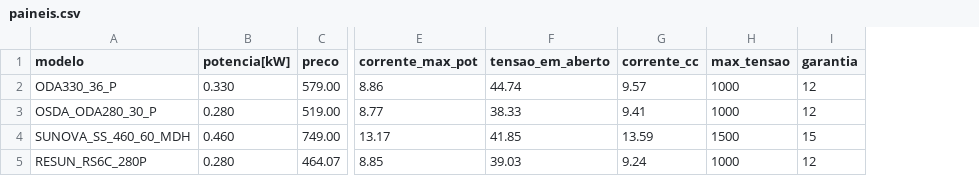
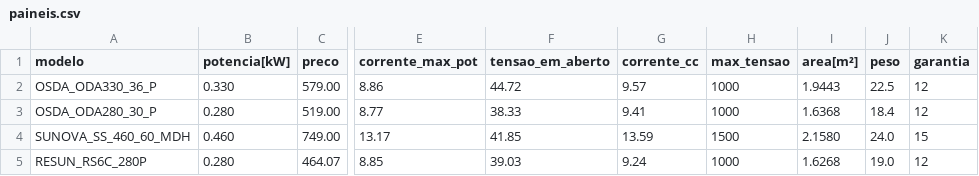
Before and after one commit to xLowZ/pin-geracao, a CSV file: data/paineis.csv, drawn as a sheet; only a part is shown, gaps mark what is left out; the diff names each change by its address in the sheet, - before the commit and + after, or states it on an @@ line.

Commit message:
chore: Área[m²] e peso[kg] dos painéis adicionados

```diff
--- a/data/paineis.csv
+++ b/data/paineis.csv
+column I (area[m²]), rows 2-5: 1.9443 | 1.6368 | 2.1580 | 1.6268
+column J (peso), rows 2-5: 22.5 | 18.4 | 24.0 | 19.0
-A2 (modelo): ODA330_36_P
+A2 (modelo): OSDA_ODA330_36_P
-F2 (tensao_em_aberto): 44.74
+F2 (tensao_em_aberto): 44.72
```
